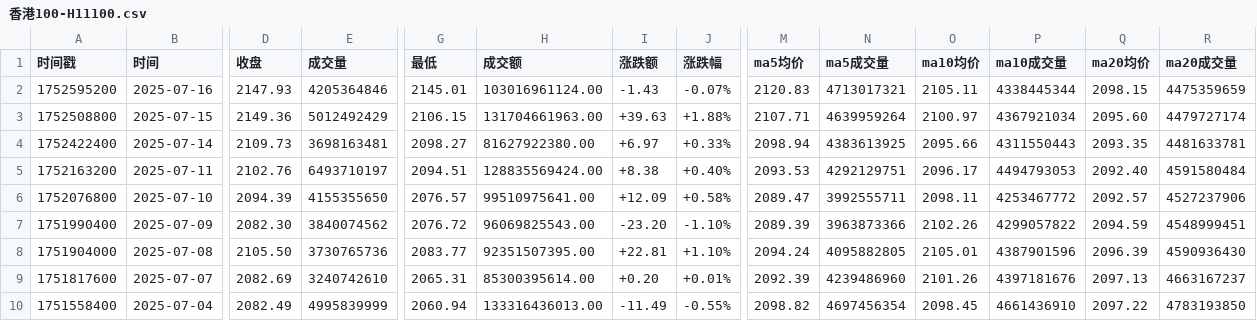
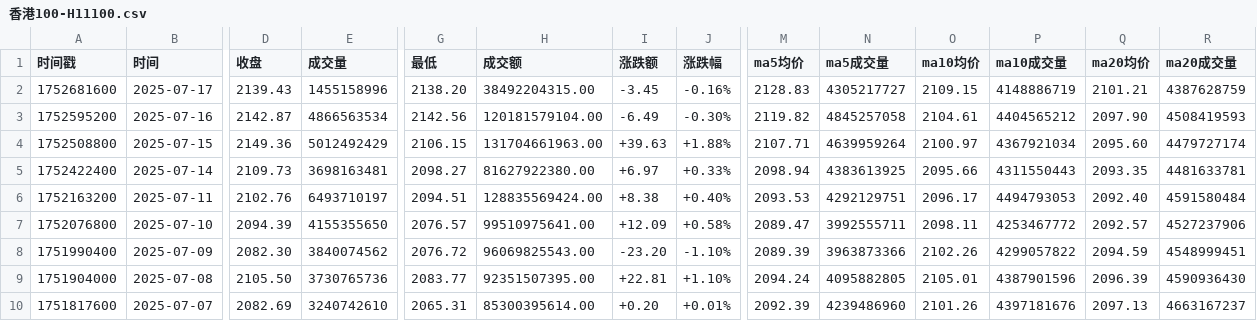
Before and after one commit to cmdSTARMO/market_repo, a CSV file: market_data/香港100-H11100.csv, drawn as a sheet; only a part is shown, gaps mark what is left out; the shorter side is filled out with more unchanged rows; addresses are those after the commit; rows hold the shown columns only; the diff names each change by its address in the sheet, - before the commit and + after, or states it on an @@ line.

```diff
--- a/market_data/香港100-H11100.csv
+++ b/market_data/香港100-H11100.csv
+row 2: 1752681600 | 2025-07-17 | 2139.43 | 1455158996 | 2138.20 | 38492204315.00 | -3.45 | -0.16% | 2128.83 | 4305217727 | 2109.15 | 4148886719 | 2101.21 | 4387628759
-D3 (收盘): 2147.93
+D3 (收盘): 2142.87
-E3 (成交量): 4205364846
+E3 (成交量): 4866563534
-G3 (最低): 2145.01
+G3 (最低): 2142.56
-H3 (成交额): 103016961124.00
+H3 (成交额): 120181579104.00
-I3 (涨跌额): -1.43
+I3 (涨跌额): -6.49
-J3 (涨跌幅): -0.07%
+J3 (涨跌幅): -0.30%
-M3 (ma5均价): 2120.83
+M3 (ma5均价): 2119.82
-N3 (ma5成交量): 4713017321
+N3 (ma5成交量): 4845257058
-O3 (ma10均价): 2105.11
+O3 (ma10均价): 2104.61
-P3 (ma10成交量): 4338445344
+P3 (ma10成交量): 4404565212
-Q3 (ma20均价): 2098.15
+Q3 (ma20均价): 2097.90
-R3 (ma20成交量): 4475359659
+R3 (ma20成交量): 4508419593
```
Also changed, not shown: market_data/富时墨西哥-FTMEX.csv, market_data/日经225-N225.csv, 29 other files.
